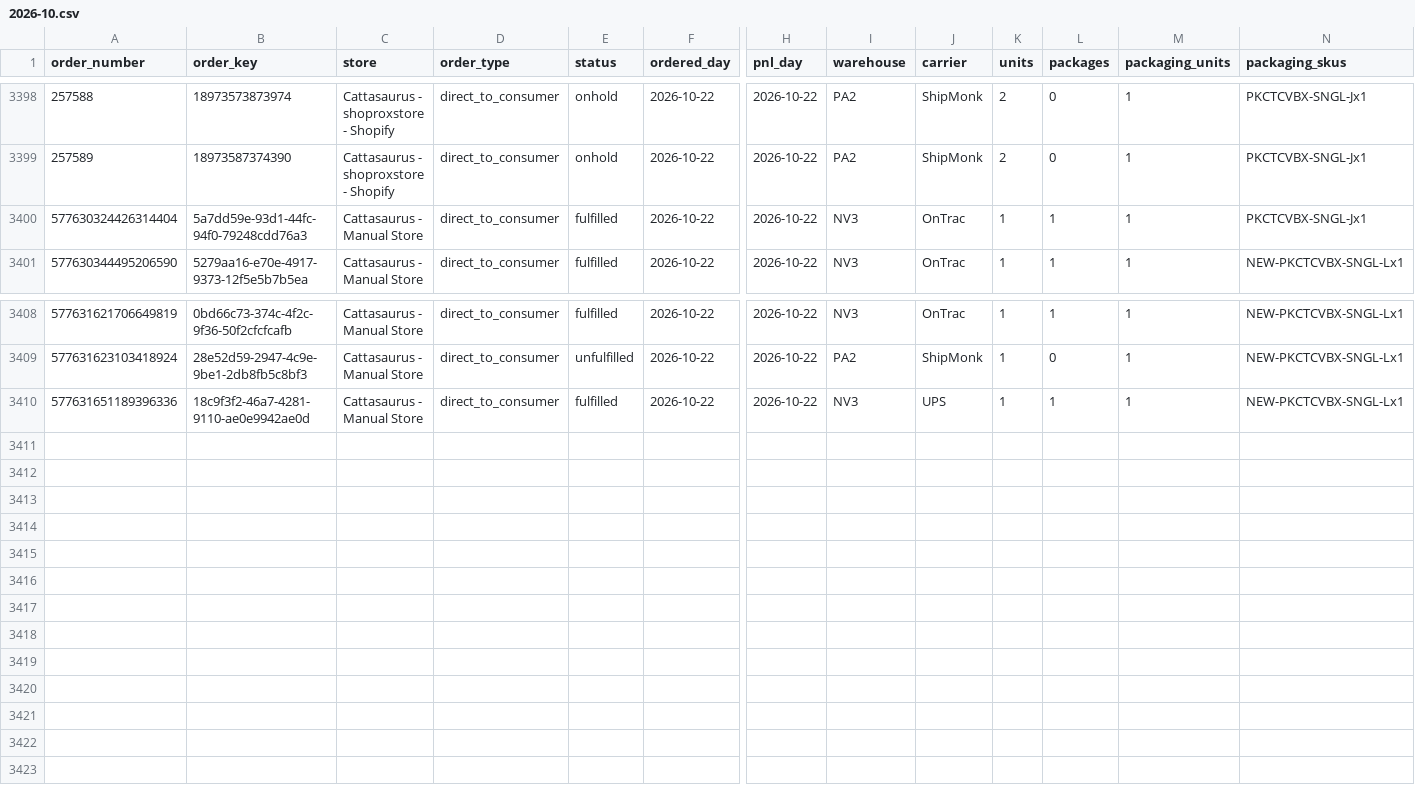
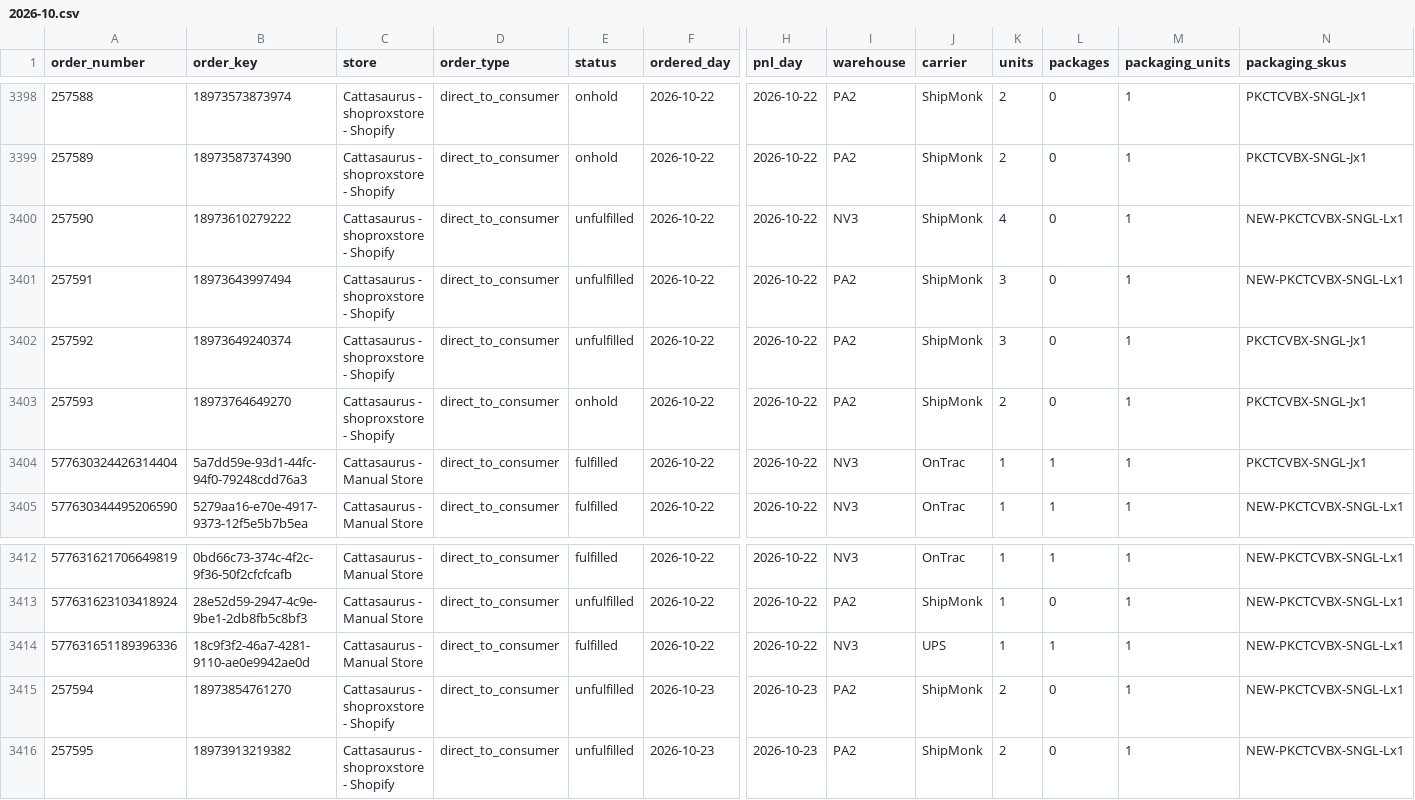
Before and after one commit to taitran-star/ctu-fin-sync-8x2k, a CSV file: data/shipmonk_orders/2026-10.csv, drawn as a sheet; only a part is shown, gaps mark what is left out; rows hold the shown columns only; the diff names each change by its address in the sheet, - before the commit and + after, or states it on an @@ line.

```diff
--- a/data/shipmonk_orders/2026-10.csv
+++ b/data/shipmonk_orders/2026-10.csv
+row 3400: 257590 | 18973610279222 | Cattasaurus - shoproxstore - Shopify | direct_to_consumer | unfulfilled | 2026-10-22 | 2026-10-22 | NV3 | ShipMonk | 4 | 0 | 1 | NEW-PKCTCVBX-SNGL-Lx1
+row 3401: 257591 | 18973643997494 | Cattasaurus - shoproxstore - Shopify | direct_to_consumer | unfulfilled | 2026-10-22 | 2026-10-22 | PA2 | ShipMonk | 3 | 0 | 1 | NEW-PKCTCVBX-SNGL-Lx1
+row 3402: 257592 | 18973649240374 | Cattasaurus - shoproxstore - Shopify | direct_to_consumer | unfulfilled | 2026-10-22 | 2026-10-22 | PA2 | ShipMonk | 3 | 0 | 1 | PKCTCVBX-SNGL-Jx1
+row 3403: 257593 | 18973764649270 | Cattasaurus - shoproxstore - Shopify | direct_to_consumer | onhold | 2026-10-22 | 2026-10-22 | PA2 | ShipMonk | 2 | 0 | 1 | PKCTCVBX-SNGL-Jx1
+row 3415: 257594 | 18973854761270 | Cattasaurus - shoproxstore - Shopify | direct_to_consumer | unfulfilled | 2026-10-23 | 2026-10-23 | PA2 | ShipMonk | 2 | 0 | 1 | NEW-PKCTCVBX-SNGL-Lx1
+row 3416: 257595 | 18973913219382 | Cattasaurus - shoproxstore - Shopify | direct_to_consumer | unfulfilled | 2026-10-23 | 2026-10-23 | PA2 | ShipMonk | 2 | 0 | 1 | NEW-PKCTCVBX-SNGL-Lx1
```
Also changed, not shown: data/shipmonk_orders/2026-09.csv, 1 other file.
